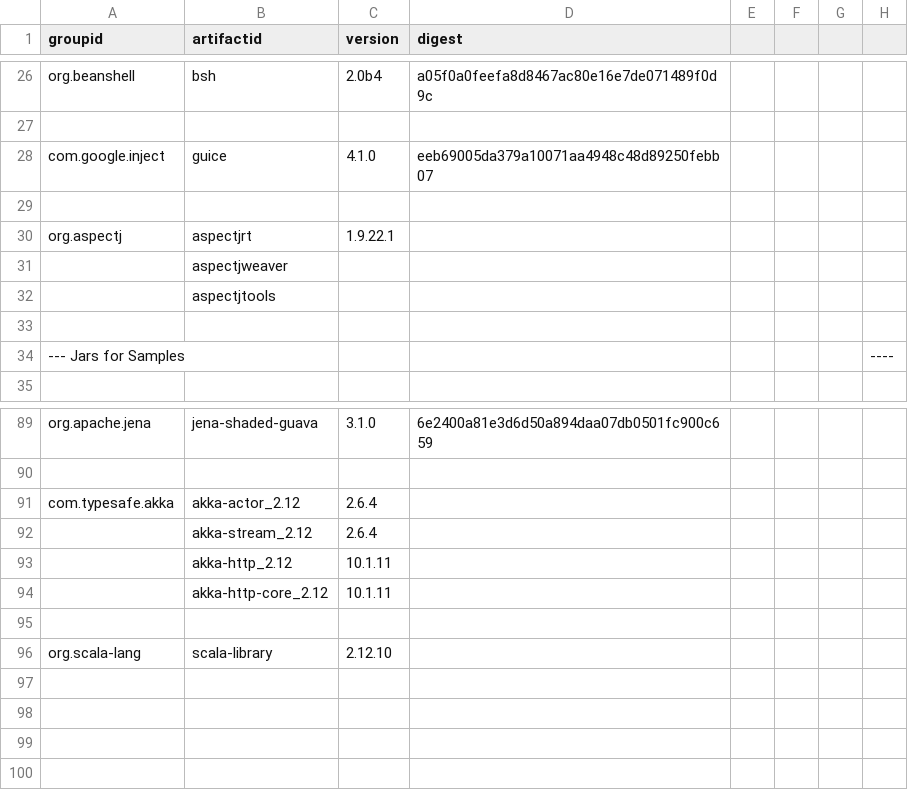
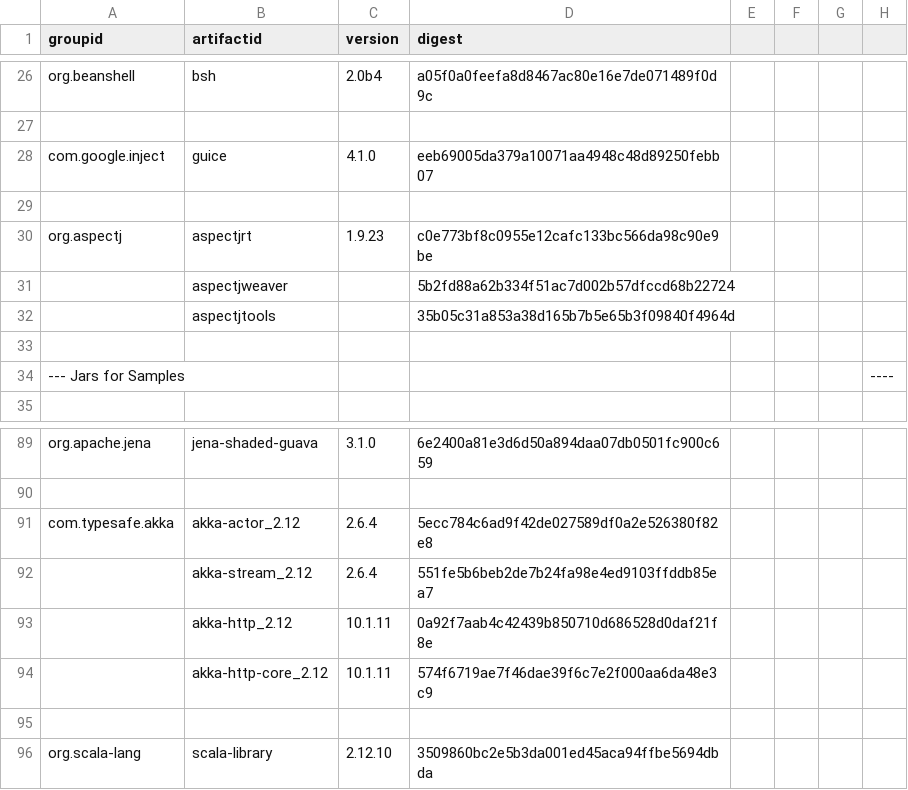
Before and after one commit to mebigfatguy/fb-contrib, a CSV file: yank.csv, drawn as a sheet; only a part is shown, gaps mark what is left out.

Commit message:
add missing digests

```diff
--- a/yank.csv
+++ b/yank.csv
@@ -29,5 +29,5 @@ com.google.inject,guice,4.1.0,eeb69005da379a10071aa4948c48d89250febb07,,,,
 ,,,,,,,
-org.aspectj,aspectjrt,1.9.22.1,,,,,
-,aspectjweaver,,,,,,
-,aspectjtools,,,,,,
+org.aspectj,aspectjrt,1.9.23,c0e773bf8c0955e12cafc133bc566da98c90e9be,,,,
+,aspectjweaver,,5b2fd88a62b334f51ac7d002b57dfccd68b22724,,,,
+,aspectjtools,,35b05c31a853a38d165b7b5e65b3f09840f4964d,,,,
 ,,,,,,,
@@ -90,7 +90,7 @@ org.apache.jena,jena-shaded-guava,3.1.0,6e2400a81e3d6d50a894daa07db0501fc900c659
 ,,,,,,,
-com.typesafe.akka,akka-actor_2.12,2.6.4,,,,,
-,akka-stream_2.12,2.6.4,,,,,
-,akka-http_2.12,10.1.11,,,,,
-,akka-http-core_2.12,10.1.11,,,,,
+com.typesafe.akka,akka-actor_2.12,2.6.4,5ecc784c6ad9f42de027589df0a2e526380f82e8,,,,
+,akka-stream_2.12,2.6.4,551fe5b6beb2de7b24fa98e4ed9103ffddb85ea7,,,,
+,akka-http_2.12,10.1.11,0a92f7aab4c42439b850710d686528d0daf21f8e,,,,
+,akka-http-core_2.12,10.1.11,574f6719ae7f46dae39f6c7e2f000aa6da48e3c9,,,,
 ,,,,,,,
-org.scala-lang,scala-library,2.12.10,,,,,
+org.scala-lang,scala-library,2.12.10,3509860bc2e5b3da001ed45aca94ffbe5694dbda,,,,
```
